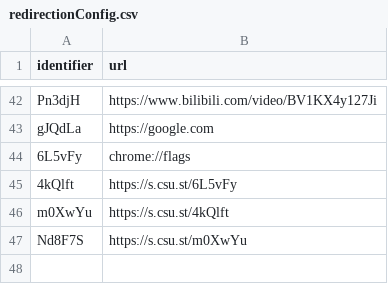
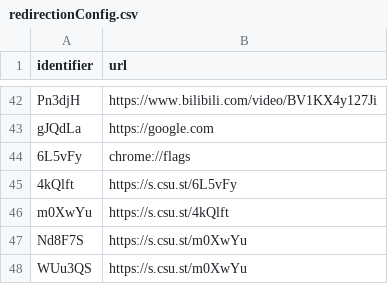
Before and after one commit to Anthony-Hoo/hugeURLer, a CSV file: redirectionConfig.csv, drawn as a sheet; only a part is shown, gaps mark what is left out.

Commit message:
Add URLs: [https://s.csu.st/m0XwYu]

```diff
--- a/redirectionConfig.csv
+++ b/redirectionConfig.csv
@@ -47 +47,2 @@ m0XwYu,https://s.csu.st/4kQlft
 Nd8F7S,https://s.csu.st/m0XwYu
+WUu3QS,https://s.csu.st/m0XwYu
```
